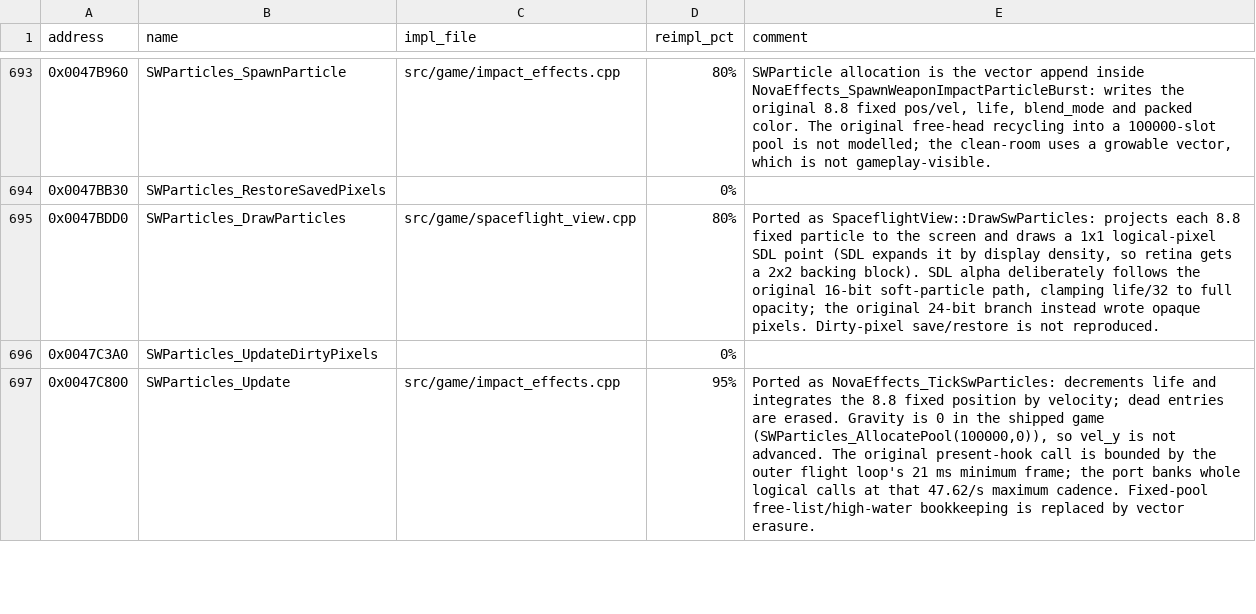
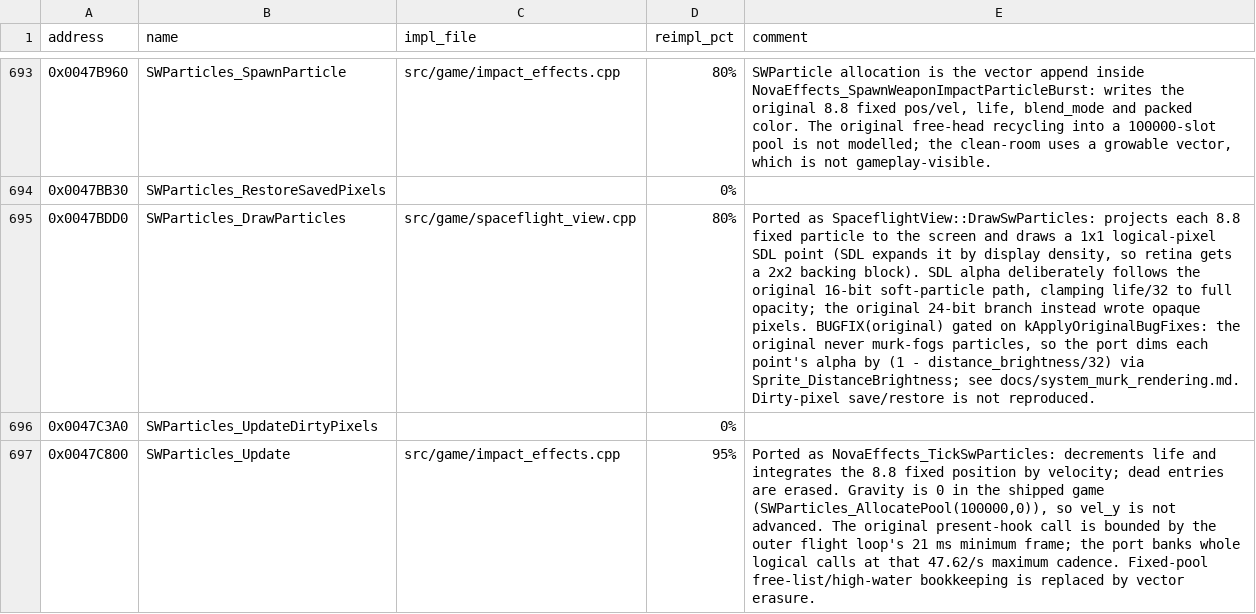
Before and after one commit to wraitii/evnova-decomp, a TSV file: decomp-progress.tsv, drawn as a sheet; only a part is shown, gaps mark what is left out; the diff covers the shown part only; the diff names each change by its address in the sheet, - before the commit and + after, or states it on an @@ line.

Commit message:
feat(render): implement system murkiness and match original sprite layer order
Implement the murk (visibility/distance-fog) system and correct the
flight-view compositing order to the decoded original.

Murk:
- NovaSystem_GetEffectiveMurkPercent (0x0046c250): raw SystemDef.murk plus
  owned ModType 0x1c outfits, clamped [0,100].
- Sprite_DistanceBrightness (0x00438db0) and SpriteDrawOptions.fog_murk /
  fog_color drive a two-pass masked fog in sprite_world BlitFrame (silhouette
  painted in the space colour, then source at 1-d/32; d>=0x1f snaps fully
  fogged). Wired through ships, stellars, shots, freeflight, asteroids,
  impact/fading effects and the NPC engine-glow cap.
- Ambient starfield raw-murk haze tint (0x0042e590) and per-ship glow cap.

BUGFIX(original), gated on kApplyOriginalBugFixes: the original never applies
murk to SWParticles, so DrawSwParticles dims particle alpha by the same
distance brightness. Alpha-only is sufficient because particles composite over
their backdrop.

Rendering order:
- SpaceflightView::Draw now follows the 14-layer chain from
  NovaUi_InitializeFlightViewSurfaces 0x004ab9d4 / SpriteWorld_RenderLayers
  0x00477fa0: stellars, then under-ships beams, asteroids, freeflight+fading
  below shots and ships, impacts over ships, beams topmost.
- Named the unnamed Ghidra layer globals (g_ship_sprite_layer,
  g_escort_ship_sprite_layer, g_disabled_ship_sprite_layer,
  g_impact_effect_sprite_layer, g_beam_sprite_layer, etc.) with pre-comments.
- Fixed the g_fading_effect_pool citation (0x005914ac, not the 0x00596d00
  layer) in game_state.hpp.

Docs/trackers: new docs/system_murk_rendering.md; updates to
ship_sprite_rendering_path.md, weapon_impact_particles.md,
outfit_derived_state.md, decomp-progress.tsv and decomp-skipped.tsv.

```diff
--- a/decomp-progress.tsv
+++ b/decomp-progress.tsv
-E695 (comment): …opaque pixels. Dirty-pixel save/restore…
+E695 (comment): …opaque pixels. BUGFIX(original) gated on kApplyOriginalBugFixes: the original never murk-fogs particles, so the port dims each point's alpha by (1 - distance_brightness/32) via Sprite_DistanceBrightness; see docs/system_murk_rendering.md. Dirty-pixel save/restore…
```
Also changed, not shown: 18 edited cells elsewhere in this file, decomp-skipped.tsv, 14 other files.
